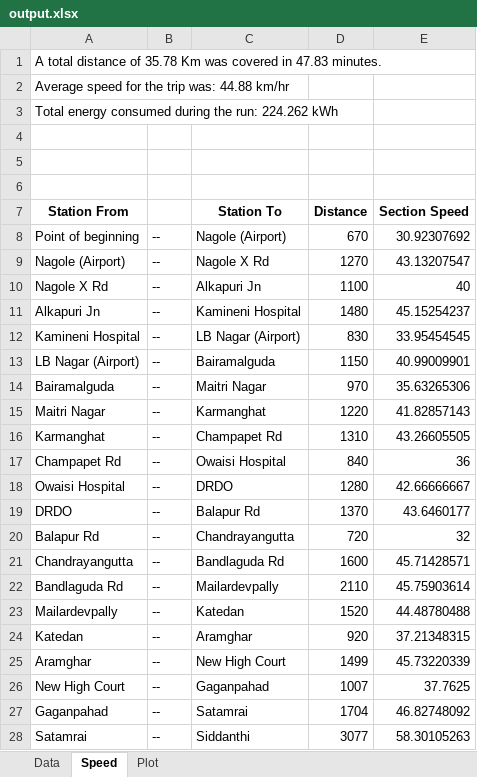
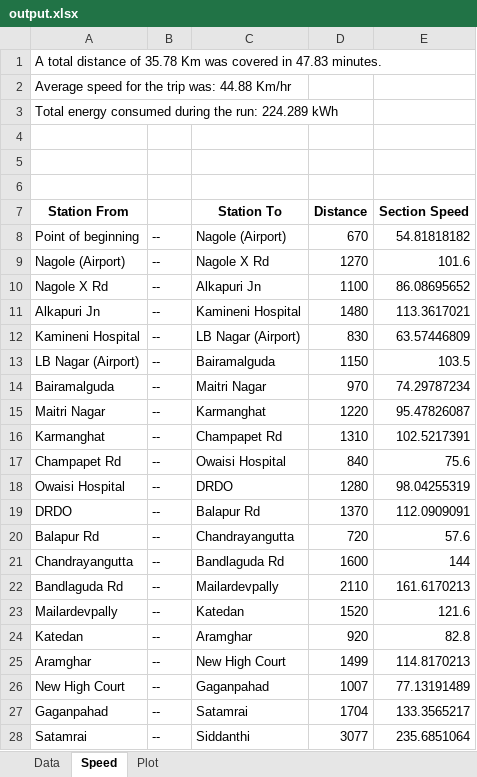
Before and after one commit to rambail/SpeedProfile, an Excel workbook: sheet/output.xlsx, sheet Speed, drawn as a sheet; only a part is shown; values as stored, in another font and other column widths than the file's, no borders; the diff covers the shown part only; the diff names each change by its address in the sheet, - before the commit and + after, or states it on an @@ line.

```diff
--- a/sheet/output.xlsx (sheet Speed)
+++ b/sheet/output.xlsx (sheet Speed)
-A2 (Station From): Average speed for the trip was: 44.88 km/hr
+A2 (Station From): Average speed for the trip was: 44.88 Km/hr
-A3 (Station From): …the run: 224.262 kWh
+A3 (Station From): …the run: 224.289 kWh
-E8 (Section Speed): 30.92307692
+E8 (Section Speed): 54.81818182
-E9 (Section Speed): 43.13207547
+E9 (Section Speed): 101.6
-E10 (Section Speed): 40
+E10 (Section Speed): 86.08695652
-E11 (Section Speed): 45.15254237
+E11 (Section Speed): 113.3617021
-E12 (Section Speed): 33.95454545
+E12 (Section Speed): 63.57446809
-E13 (Section Speed): 40.99009901
+E13 (Section Speed): 103.5
-E14 (Section Speed): 35.63265306
+E14 (Section Speed): 74.29787234
-E15 (Section Speed): 41.82857143
+E15 (Section Speed): 95.47826087
-E16 (Section Speed): 43.26605505
+E16 (Section Speed): 102.5217391
-E17 (Section Speed): 36
+E17 (Section Speed): 75.6
-E18 (Section Speed): 42.66666667
+E18 (Section Speed): 98.04255319
-E19 (Section Speed): 43.6460177
+E19 (Section Speed): 112.0909091
-E20 (Section Speed): 32
+E20 (Section Speed): 57.6
-E21 (Section Speed): 45.71428571
+E21 (Section Speed): 144
-E22 (Section Speed): 45.75903614
+E22 (Section Speed): 161.6170213
-E23 (Section Speed): 44.48780488
+E23 (Section Speed): 121.6
-E24 (Section Speed): 37.21348315
+E24 (Section Speed): 82.8
-E25 (Section Speed): 45.73220339
+E25 (Section Speed): 114.8170213
-E26 (Section Speed): 37.7625
+E26 (Section Speed): 77.13191489
-E27 (Section Speed): 46.82748092
+E27 (Section Speed): 133.3565217
-E28 (Section Speed): 58.30105263
+E28 (Section Speed): 235.6851064
```
Also changed, not shown: 3 edited cells elsewhere in this sheet, sheet Data, charts or pictures, 16 other files.
